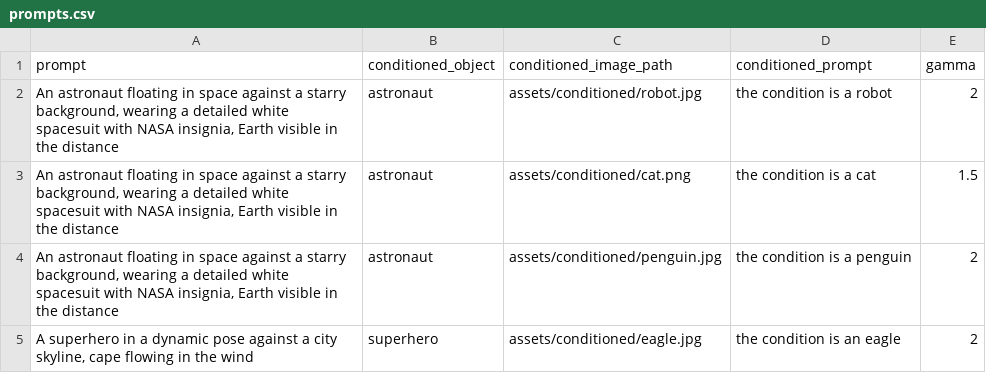
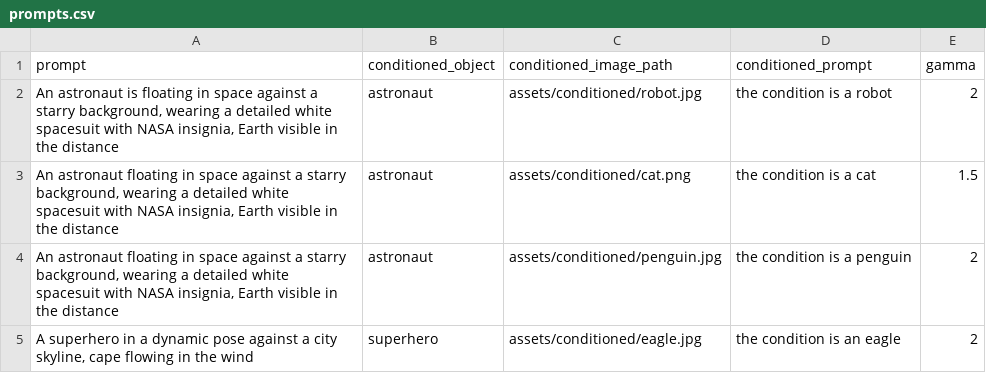
Before and after one commit to ZhangT-tech/MoCA-Video, a CSV file: prompts/prompts.csv, drawn as a sheet; only a part is shown.

```diff
--- a/prompts/prompts.csv
+++ b/prompts/prompts.csv
@@ -1,3 +1,3 @@
 prompt,conditioned_object,conditioned_image_path,conditioned_prompt,gamma
-"An astronaut floating in space against a starry background, wearing a detailed white spacesuit with NASA insignia, Earth visible in the distance",astronaut,"assets/conditioned/robot.jpg","the condition is a robot", 2
+"An astronaut is floating in space against a starry background, wearing a detailed white spacesuit with NASA insignia, Earth visible in the distance",astronaut,"assets/conditioned/robot.jpg","the condition is a robot", 2
 "An astronaut floating in space against a starry background, wearing a detailed white spacesuit with NASA insignia, Earth visible in the distance",astronaut,"assets/conditioned/cat.png","the condition is a cat", 1.5
```
Also changed, not shown: 5 other files.
